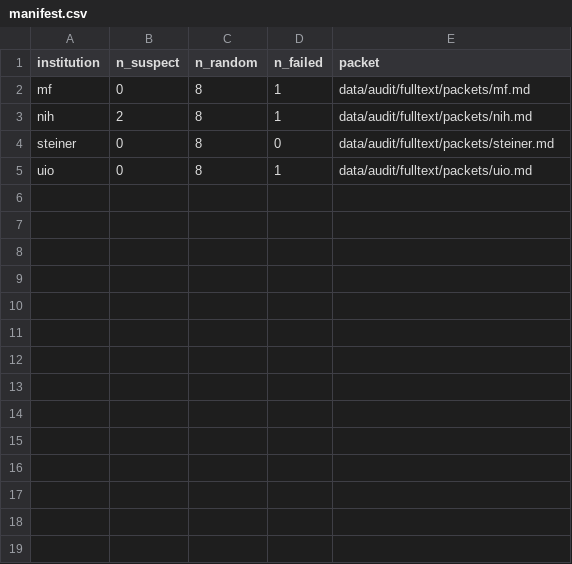
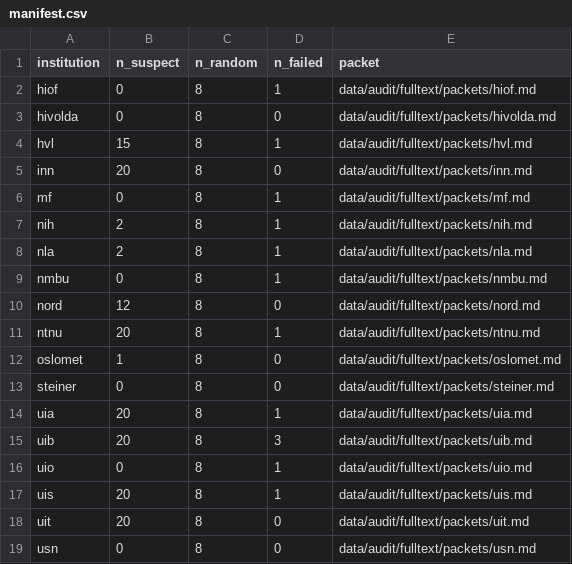
Before and after one commit to roarstovner/TEPS_course_content_harvest, a CSV file: data/audit/fulltext/manifest.csv, drawn as a sheet; the diff names each change by its address in the sheet, - before the commit and + after, or states it on an @@ line.

```diff
--- a/data/audit/fulltext/manifest.csv
+++ b/data/audit/fulltext/manifest.csv
+row 2: hiof | 0 | 8 | 1 | data/audit/fulltext/packets/hiof.md
+row 3: hivolda | 0 | 8 | 0 | data/audit/fulltext/packets/hivolda.md
+row 4: hvl | 15 | 8 | 1 | data/audit/fulltext/packets/hvl.md
+row 5: inn | 20 | 8 | 0 | data/audit/fulltext/packets/inn.md
+row 8: nla | 2 | 8 | 1 | data/audit/fulltext/packets/nla.md
+row 9: nmbu | 0 | 8 | 1 | data/audit/fulltext/packets/nmbu.md
+row 10: nord | 12 | 8 | 0 | data/audit/fulltext/packets/nord.md
+row 11: ntnu | 20 | 8 | 1 | data/audit/fulltext/packets/ntnu.md
+row 12: oslomet | 1 | 8 | 0 | data/audit/fulltext/packets/oslomet.md
+row 14: uia | 20 | 8 | 1 | data/audit/fulltext/packets/uia.md
+row 15: uib | 20 | 8 | 3 | data/audit/fulltext/packets/uib.md
+row 17: uis | 20 | 8 | 1 | data/audit/fulltext/packets/uis.md
+row 18: uit | 20 | 8 | 0 | data/audit/fulltext/packets/uit.md
+row 19: usn | 0 | 8 | 0 | data/audit/fulltext/packets/usn.md
```
Also changed, not shown: 22 other files.
